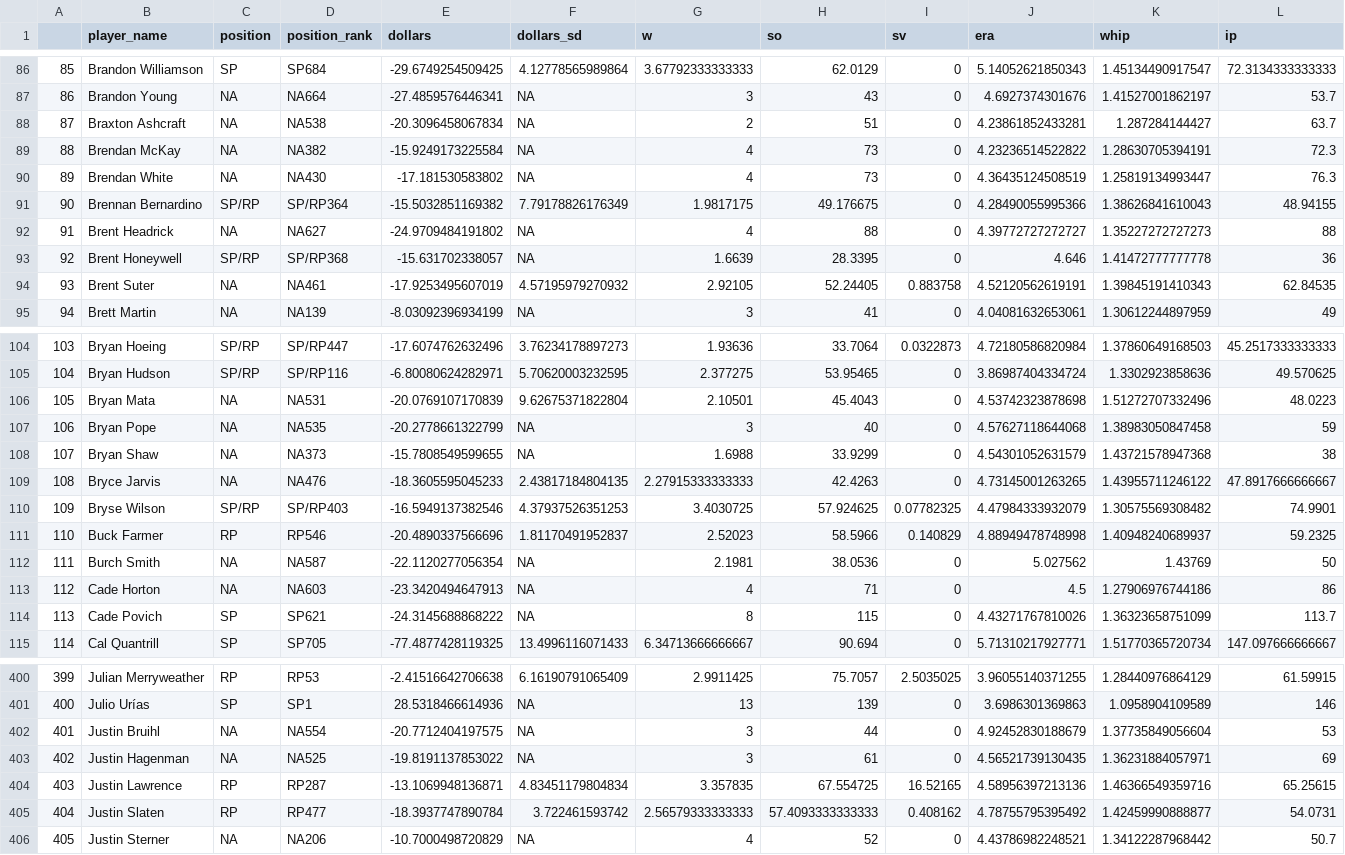
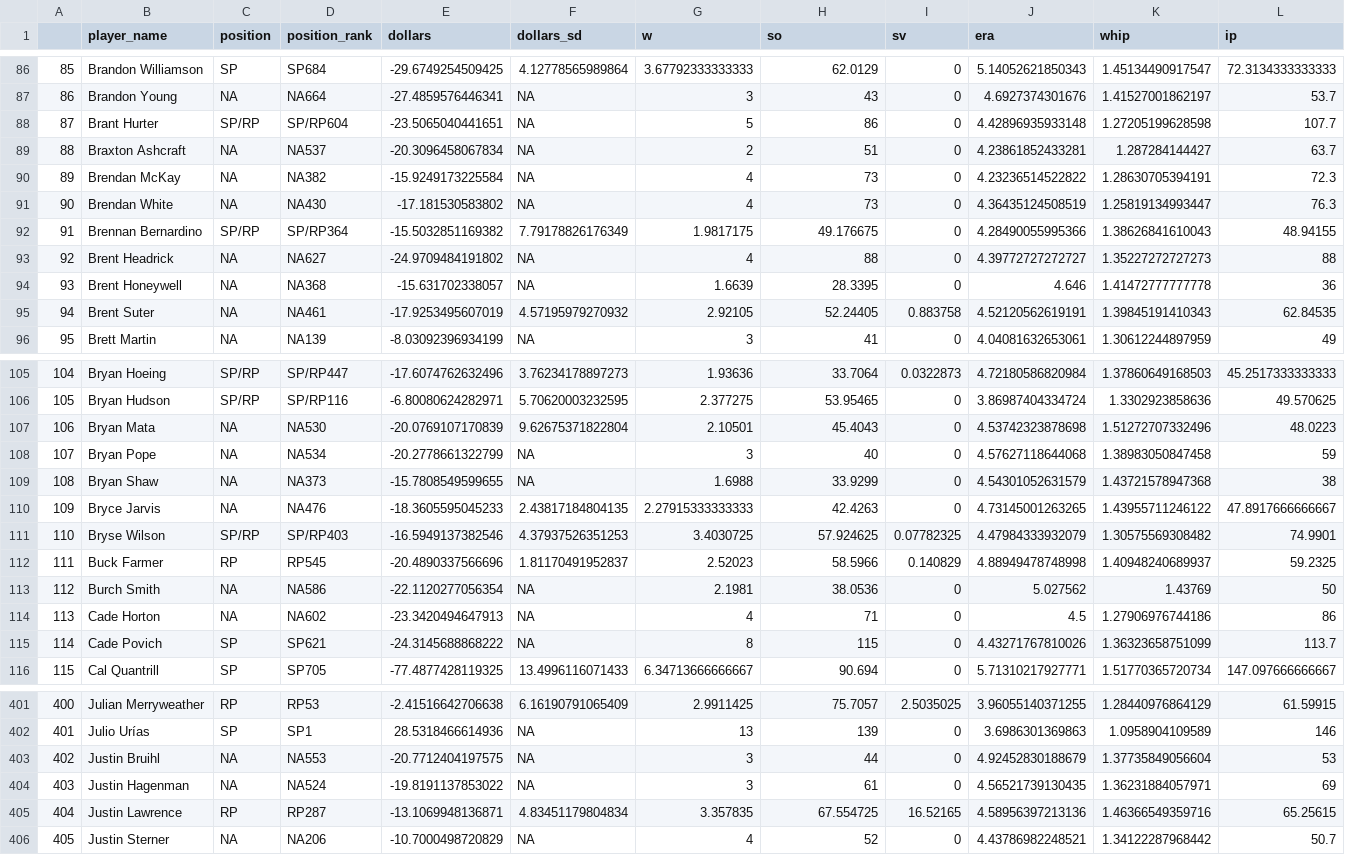
Before and after one commit to SamuelLachance/Betting, a CSV file: ottoneu/dani_rojas_pitchers.csv, drawn as a sheet; only a part is shown, gaps mark what is left out; removed rows and columns are numbered as before the commit, all else as after; rows hold the shown columns only; the diff covers the shown part only; the diff names each change by its address in the sheet, - before the commit and + after, or states it on an @@ line.

```diff
--- a/ottoneu/dani_rojas_pitchers.csv
+++ b/ottoneu/dani_rojas_pitchers.csv
+row 88: 87 | Brant Hurter | SP/RP | SP/RP604 | -23.5065040441651 | NA | 5 | 86 | 0 | 4.42896935933148 | 1.27205199628598 | 107.7
@@ column A renumbered between rows 89 and 405 @@
-D89 (position_rank): NA538
+D89 (position_rank): NA537
-C94 (position): SP/RP
+C94 (position): NA
-D94 (position_rank): SP/RP368
+D94 (position_rank): NA368
-D107 (position_rank): NA531
+D107 (position_rank): NA530
-D108 (position_rank): NA535
+D108 (position_rank): NA534
-D112 (position_rank): RP546
+D112 (position_rank): RP545
-D113 (position_rank): NA587
+D113 (position_rank): NA586
-D114 (position_rank): NA603
+D114 (position_rank): NA602
-D403 (position_rank): NA554
+D403 (position_rank): NA553
-D404 (position_rank): NA525
+D404 (position_rank): NA524
-row 405: 404 | Justin Slaten | RP | RP477 | -18.3937747890784 | 3.722461593742 | 2.56579333333333 | 57.4093333333333 | 0.408162 | 4.78755795395492 | 1.42459990888877 | 54.0731
```
Also changed, not shown: 80 edited cells elsewhere in this file, ottoneu/all_pitchers.csv, ottoneu/bum_bum_pitchers.csv, 2 other files.
